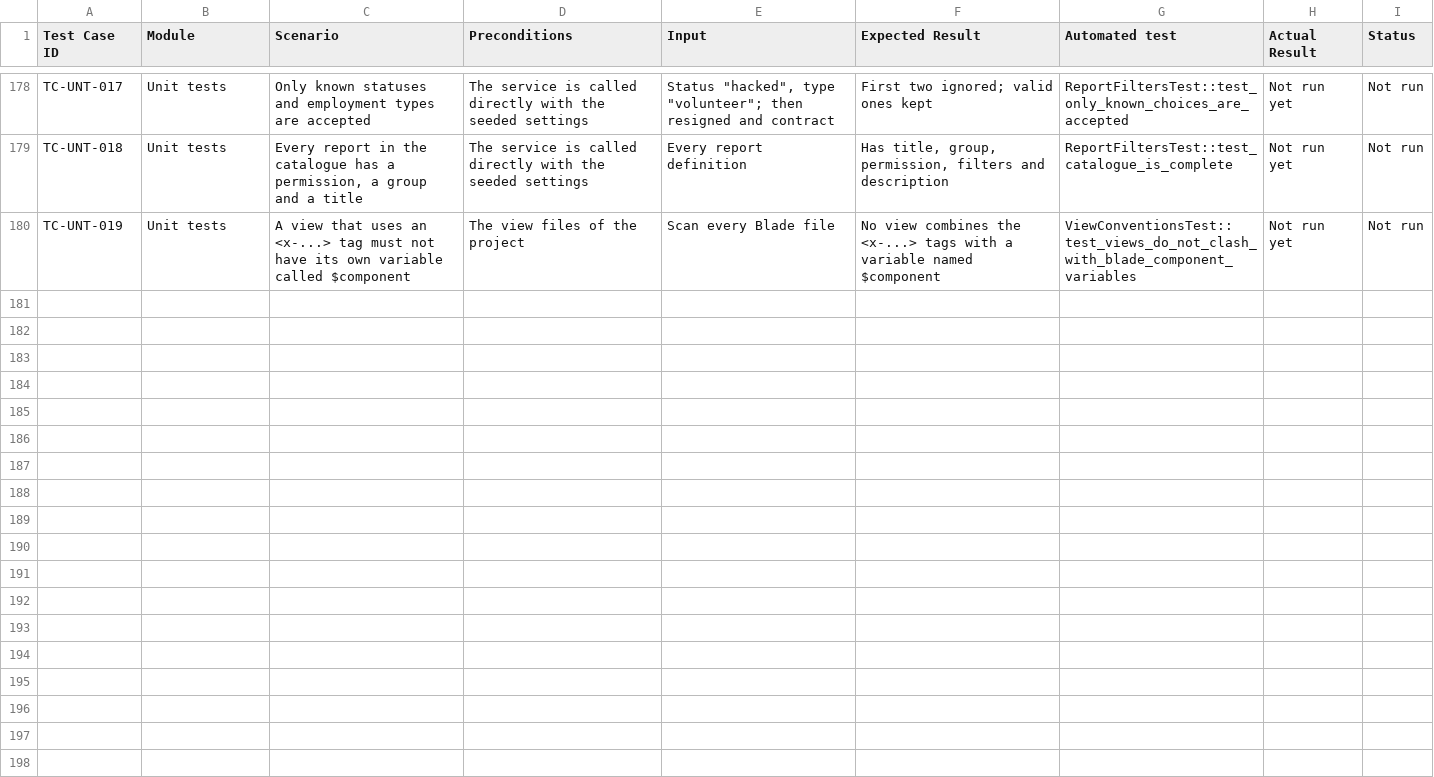
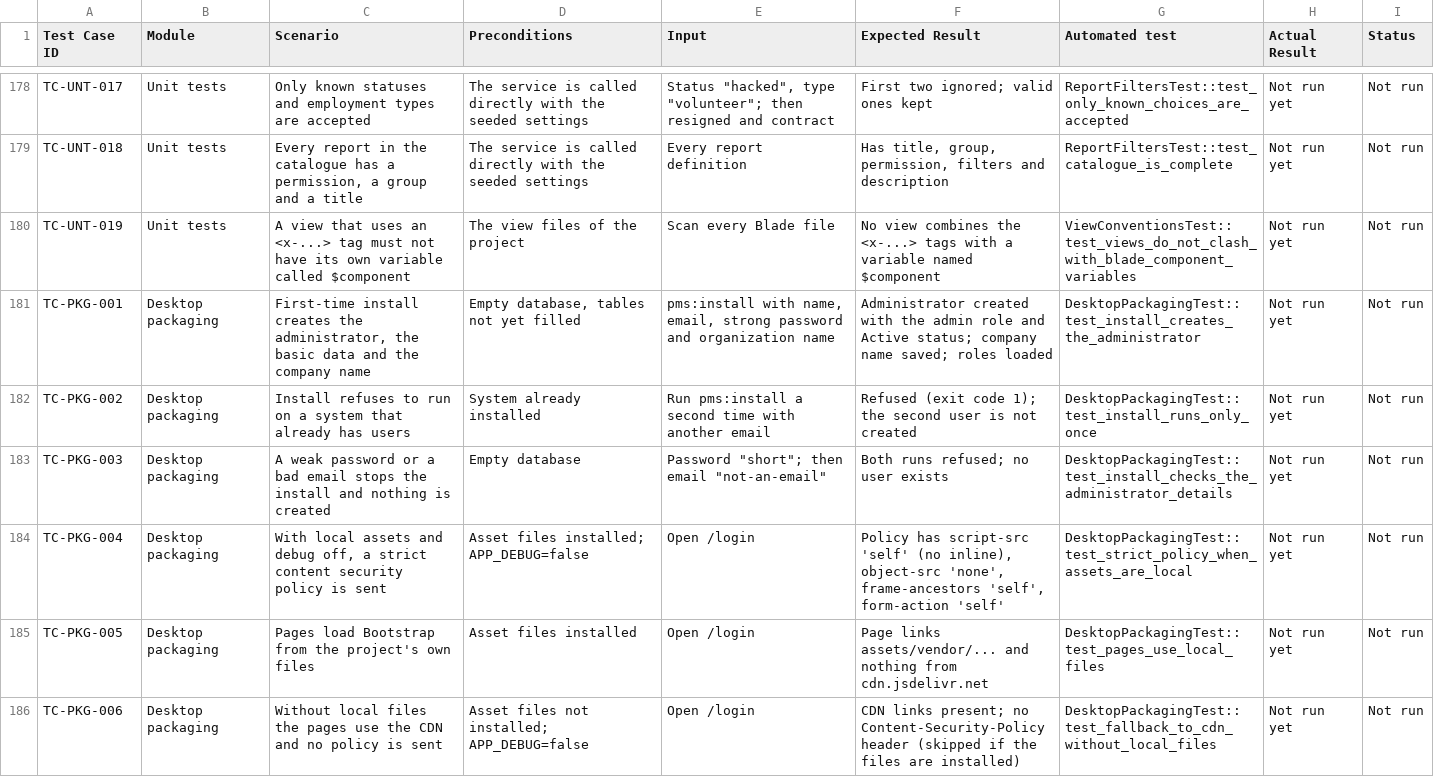
Before and after one commit to Sobuj946/Payroll-Sytem-University, a CSV file: docs/test-cases.csv, drawn as a sheet; only a part is shown, gaps mark what is left out; the diff covers the shown part only; the diff names each change by its address in the sheet, - before the commit and + after, or states it on an @@ line.

```diff
--- a/docs/test-cases.csv
+++ b/docs/test-cases.csv
+row 181: TC-PKG-001 | Desktop packaging | First-time install creates the administrator, the basic data and the company name | Empty database, tables not yet filled | pms:install with name, email, strong password and organization name | Administrator created with the admin role and Active status; company name saved; roles loaded | DesktopPackagingTest::test_install_creates_the_administrator | Not run yet | Not run
+row 182: TC-PKG-002 | Desktop packaging | Install refuses to run on a system that already has users | System already installed | Run pms:install a second time with another email | Refused (exit code 1); the second user is not created | DesktopPackagingTest::test_install_runs_only_once | Not run yet | Not run
+row 183: TC-PKG-003 | Desktop packaging | A weak password or a bad email stops the install and nothing is created | Empty database | Password "short"; then email "not-an-email" | Both runs refused; no user exists | DesktopPackagingTest::test_install_checks_the_administrator_details | Not run yet | Not run
+row 184: TC-PKG-004 | Desktop packaging | With local assets and debug off, a strict content security policy is sent | Asset files installed; APP_DEBUG=false | Open /login | Policy has script-src 'self' (no inline), object-src 'none', frame-ancestors 'self', form-action 'self' | DesktopPackagingTest::test_strict_policy_when_assets_are_local | Not run yet | Not run
+row 185: TC-PKG-005 | Desktop packaging | Pages load Bootstrap from the project's own files | Asset files installed | Open /login | Page links assets/vendor/... and nothing from cdn.jsdelivr.net | DesktopPackagingTest::test_pages_use_local_files | Not run yet | Not run
+row 186: TC-PKG-006 | Desktop packaging | Without local files the pages use the CDN and no policy is sent | Asset files not installed; APP_DEBUG=false | Open /login | CDN links present; no Content-Security-Policy header (skipped if the files are installed) | DesktopPackagingTest::test_fallback_to_cdn_without_local_files | Not run yet | Not run
```
Also changed, not shown: 5 added rows elsewhere in this file, 35 other files.
